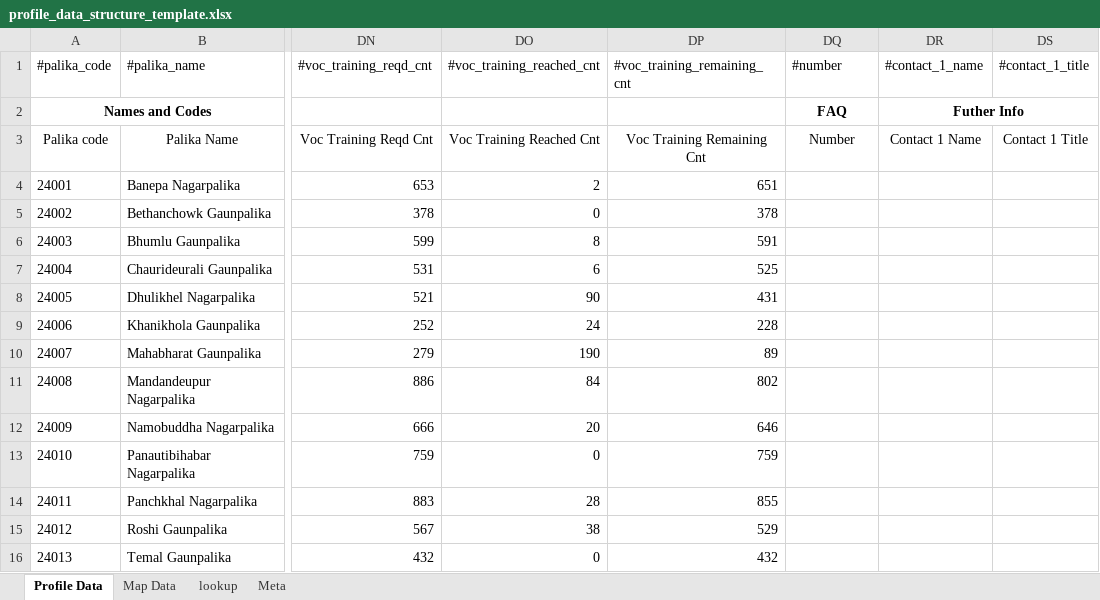
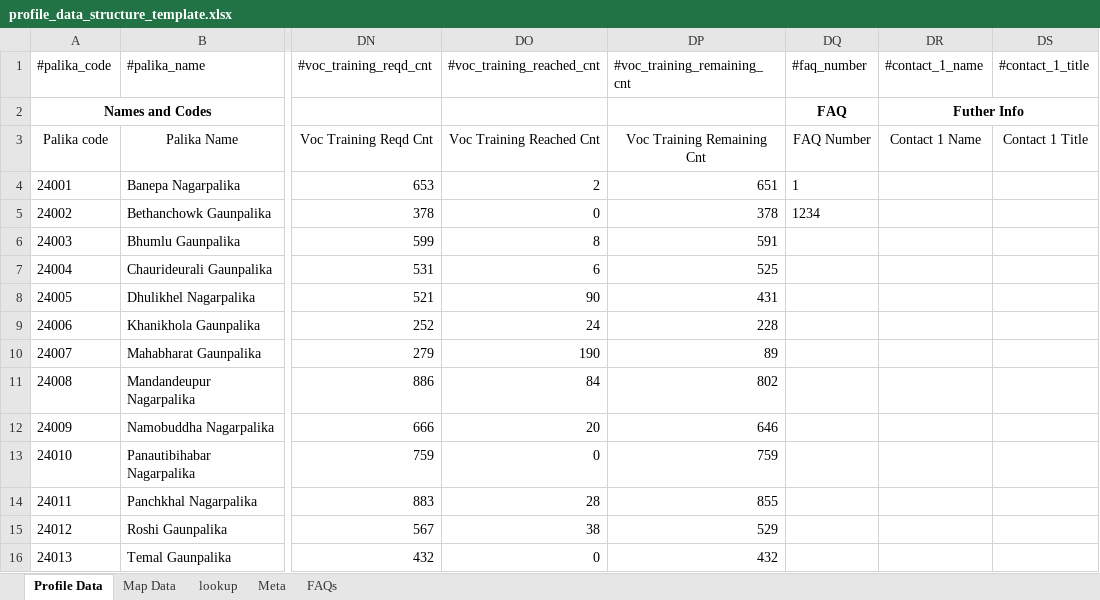
Before and after one commit to toggle-corp/palika-profile, an Excel workbook: resources/data/profile_data_structure_template.xlsx, sheet Profile Data, drawn as a sheet; only a part is shown, gaps mark what is left out; values as stored, in another font and other column widths than the file's, no borders; the diff names each change by its address in the sheet, - before the commit and + after, or states it on an @@ line.

Commit message:
include sample maps, rm refs to broken footers, add data folder, add FAQ, add date

```diff
--- a/resources/data/profile_data_structure_template.xlsx (sheet Profile Data)
+++ b/resources/data/profile_data_structure_template.xlsx (sheet Profile Data)
+sheet tab: FAQs
-DQ1: #number
+DQ1: #faq_number
-DQ3 (#faq_number): Number
+DQ3 (#faq_number): FAQ Number
-DQ4 (#faq_number): (empty)
+DQ4 (#faq_number): 1
-DQ5 (#faq_number): (empty)
+DQ5 (#faq_number): 1234
```
Also changed, not shown: sheet Meta, 18 other files.
